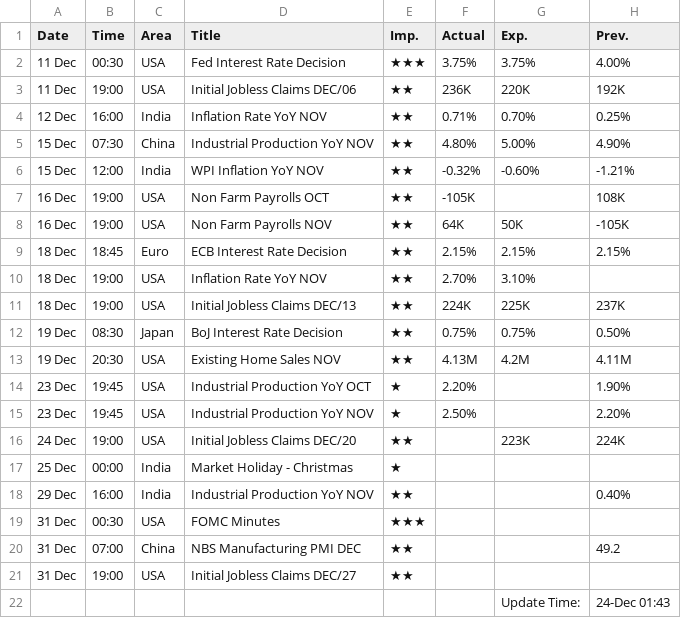
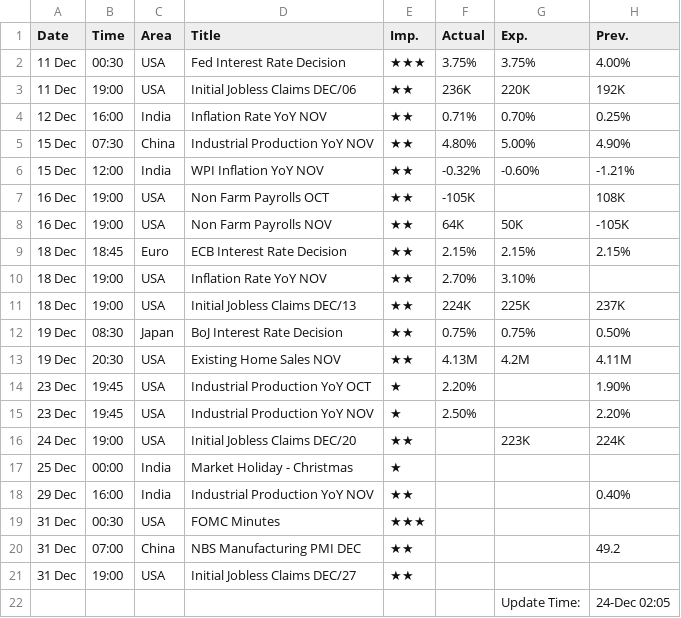
Before and after one commit to saikat-pundit/nse-all-indices-csv, a CSV file: Data/Economic.csv, drawn as a sheet.

```diff
--- a/Data/Economic.csv
+++ b/Data/Economic.csv
@@ -21,2 +21,2 @@ Date,Time,Area,Title,Imp.,Actual,Exp.,Prev.
 31 Dec,19:00,USA,Initial Jobless Claims DEC/27,★★,,,
-,,,,,,Update Time:,24-Dec 01:43
+,,,,,,Update Time:,24-Dec 02:05
```
Also changed, not shown: Data/Cash.csv, Data/GLOBAL_COMMODITIES.csv, 5 other files.
